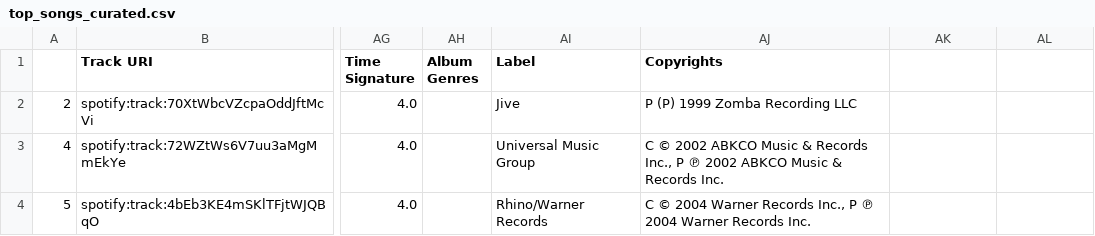
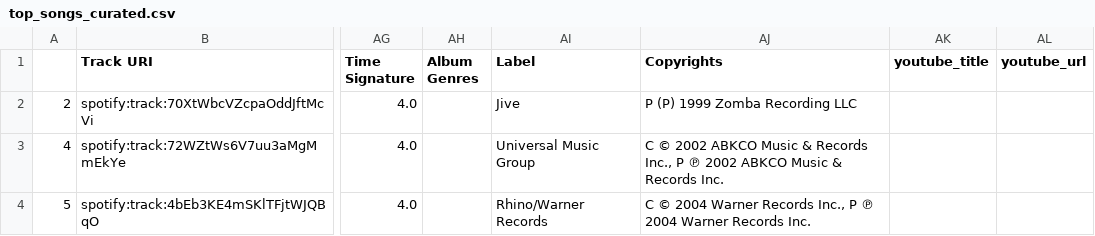
Before and after one commit to nizwant/cloud_computing_project, a CSV file: data/top_songs_curated.csv, drawn as a sheet; only a part is shown, gaps mark what is left out; the diff names each change by its address in the sheet, - before the commit and + after, or states it on an @@ line.

Commit message:
feat: add two columns and clean 07 a little

```diff
--- a/data/top_songs_curated.csv
+++ b/data/top_songs_curated.csv
-AK1: (empty)
+AK1: youtube_title
-AL1: (empty)
+AL1: youtube_url
```
Also changed, not shown: 1 other file.
